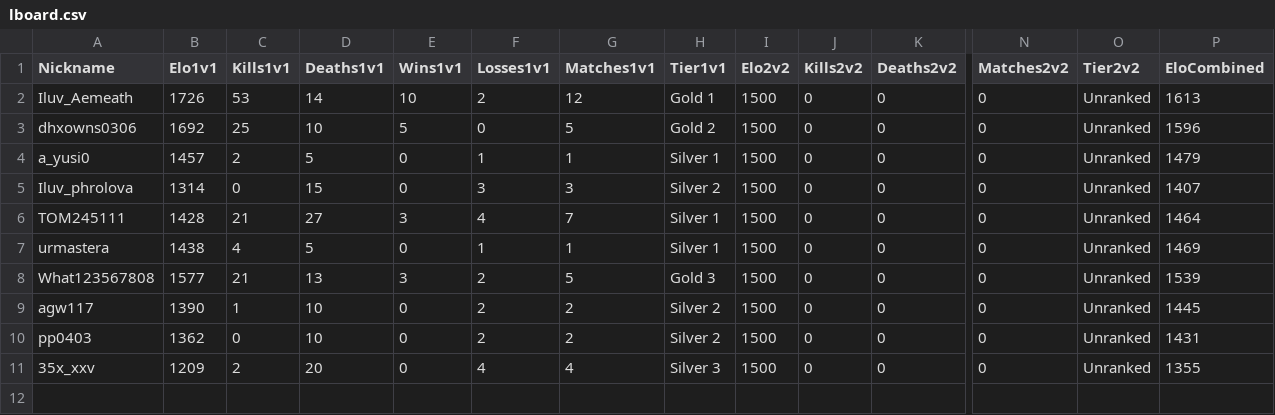
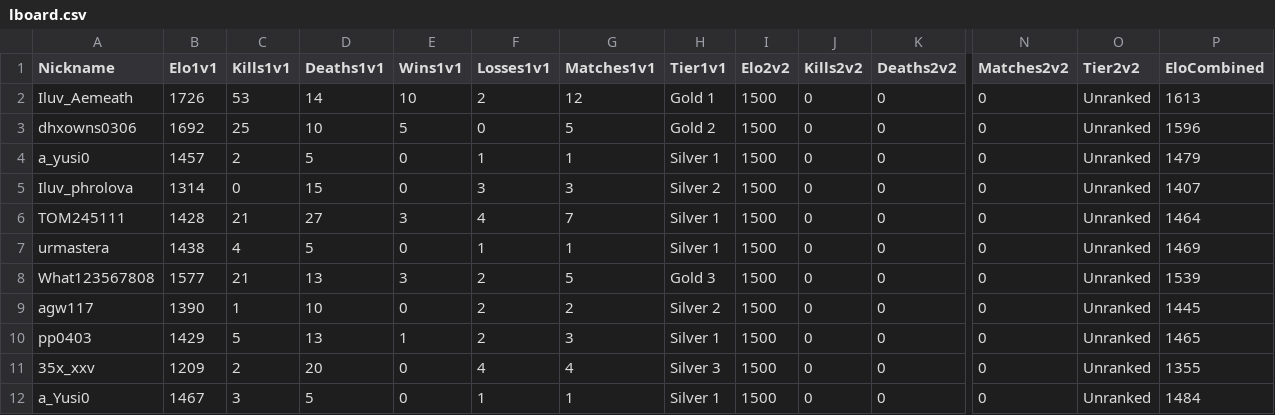
Before and after one commit to Yusi0/RLSS, a CSV file: lboard.csv, drawn as a sheet; only a part is shown, gaps mark what is left out; rows hold the shown columns only; the diff names each change by its address in the sheet, - before the commit and + after, or states it on an @@ line.

Commit message:
REDLINER 전적 업데이트 (lboard.csv)

```diff
--- a/lboard.csv
+++ b/lboard.csv
-B10 (Elo1v1): 1362
+B10 (Elo1v1): 1429
-C10 (Kills1v1): 0
+C10 (Kills1v1): 5
-D10 (Deaths1v1): 10
+D10 (Deaths1v1): 13
-E10 (Wins1v1): 0
+E10 (Wins1v1): 1
-G10 (Matches1v1): 2
+G10 (Matches1v1): 3
-H10 (Tier1v1): Silver 2
+H10 (Tier1v1): Silver 1
-P10 (EloCombined): 1431
+P10 (EloCombined): 1465
+row 12: a_Yusi0 | 1467 | 3 | 5 | 0 | 1 | 1 | Silver 1 | 1500 | 0 | 0 | 0 | Unranked | 1484
```
